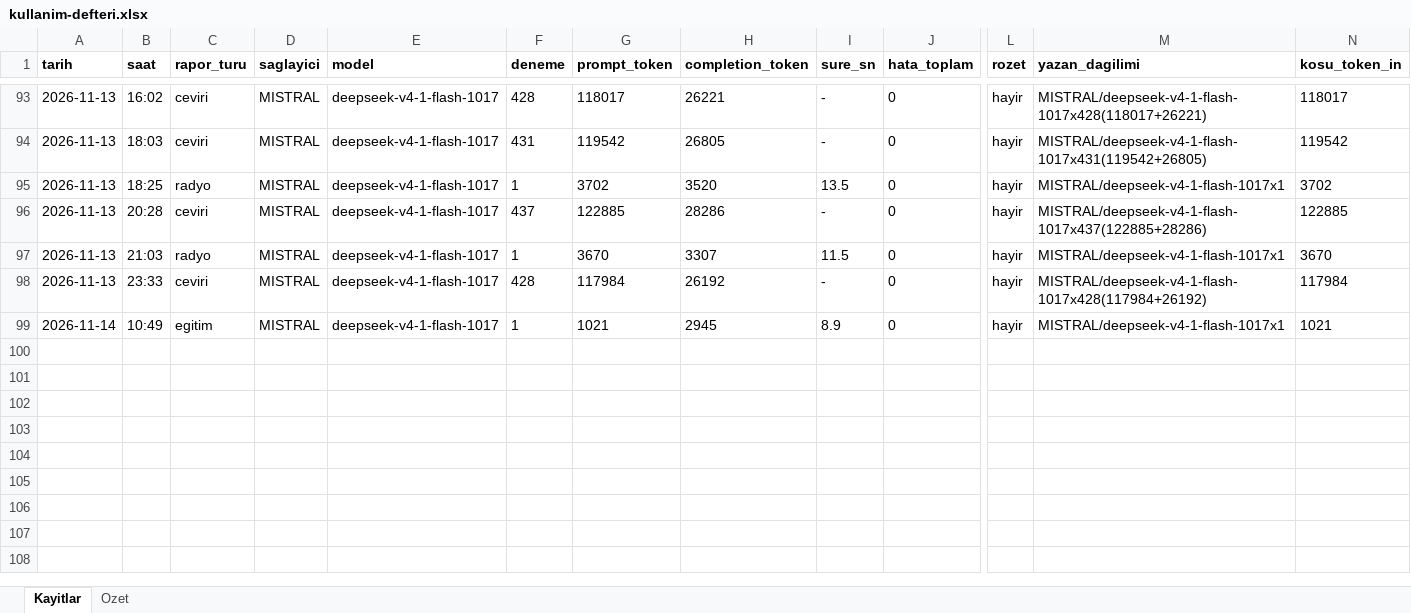
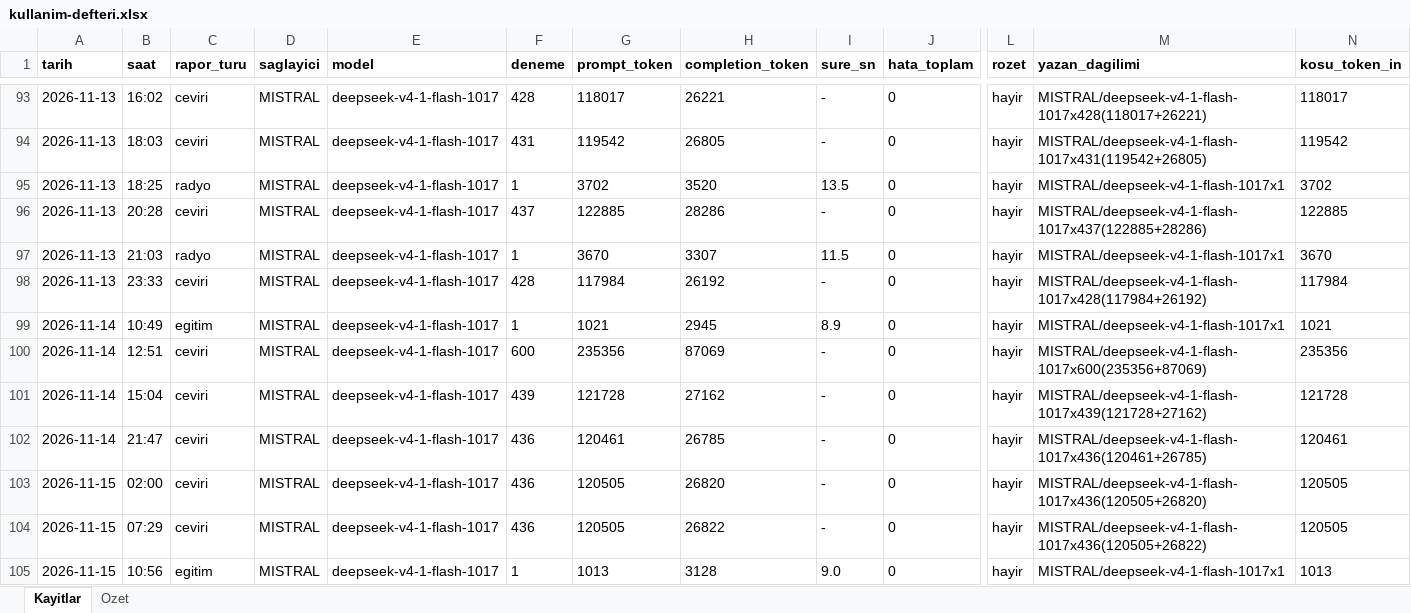
Before and after one commit to gunluk-raporlar/borsa-raporlari, an Excel workbook: data/kullanim-defteri.xlsx, sheet Kayitlar, drawn as a sheet; only a part is shown, gaps mark what is left out; values as stored, in another font and other column widths than the file's, no borders; rows hold the shown columns only; the diff names each change by its address in the sheet, - before the commit and + after, or states it on an @@ line.

```diff
--- a/data/kullanim-defteri.xlsx (sheet Kayitlar)
+++ b/data/kullanim-defteri.xlsx (sheet Kayitlar)
+row 100: 2026-11-14 | 12:51 | ceviri | MISTRAL | deepseek-v4-1-flash-1017 | 600 | 235356 | 87069 | - | 0 | hayir | MISTRAL/deepseek-v4-1-flash-1017x600(235356+87069) | 235356
+row 101: 2026-11-14 | 15:04 | ceviri | MISTRAL | deepseek-v4-1-flash-1017 | 439 | 121728 | 27162 | - | 0 | hayir | MISTRAL/deepseek-v4-1-flash-1017x439(121728+27162) | 121728
+row 102: 2026-11-14 | 21:47 | ceviri | MISTRAL | deepseek-v4-1-flash-1017 | 436 | 120461 | 26785 | - | 0 | hayir | MISTRAL/deepseek-v4-1-flash-1017x436(120461+26785) | 120461
+row 103: 2026-11-15 | 02:00 | ceviri | MISTRAL | deepseek-v4-1-flash-1017 | 436 | 120505 | 26820 | - | 0 | hayir | MISTRAL/deepseek-v4-1-flash-1017x436(120505+26820) | 120505
+row 104: 2026-11-15 | 07:29 | ceviri | MISTRAL | deepseek-v4-1-flash-1017 | 436 | 120505 | 26822 | - | 0 | hayir | MISTRAL/deepseek-v4-1-flash-1017x436(120505+26822) | 120505
+row 105: 2026-11-15 | 10:56 | egitim | MISTRAL | deepseek-v4-1-flash-1017 | 1 | 1013 | 3128 | 9.0 | 0 | hayir | MISTRAL/deepseek-v4-1-flash-1017x1 | 1013
```
Also changed, not shown: sheet Ozet, 9 other files.
